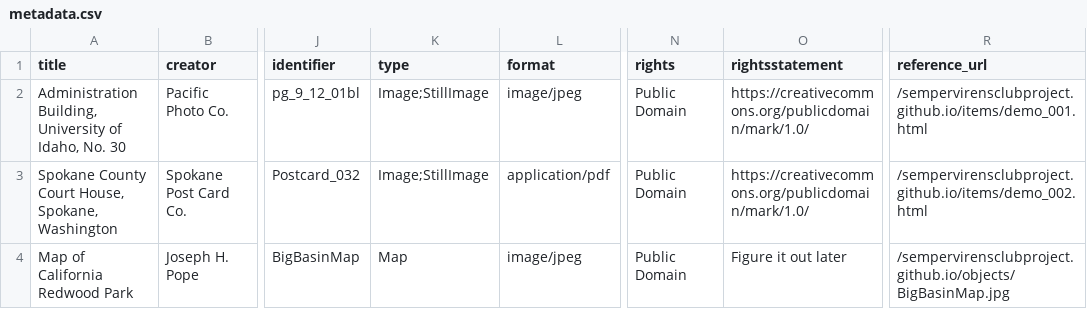
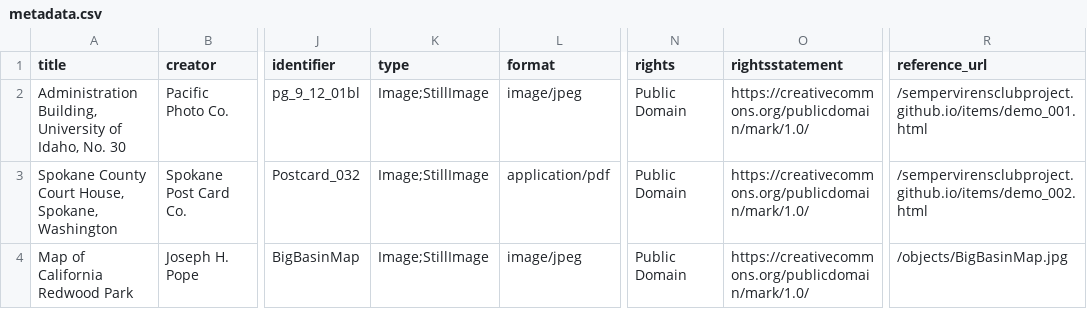
Before and after one commit to Sevallos/sempervirensclubproject.github.io, a CSV file: _data/metadata.csv, drawn as a sheet; only a part is shown, gaps mark what is left out; the diff names each change by its address in the sheet, - before the commit and + after, or states it on an @@ line.

Commit message:
Big Basin Map Test 5

```diff
--- a/_data/metadata.csv
+++ b/_data/metadata.csv
-K4 (type): Map
+K4 (type): Image;StillImage
-O4 (rightsstatement): Figure it out later
+O4 (rightsstatement): https://creativecommons.org/publicdomain/mark/1.0/
-R4 (reference_url): /sempervirensclubproject.github.io/objects/BigBasinMap.jpg
+R4 (reference_url): /objects/BigBasinMap.jpg
```
